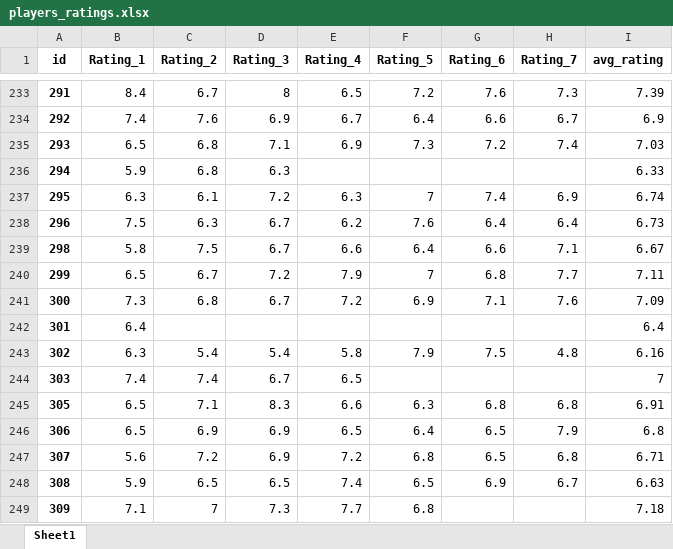
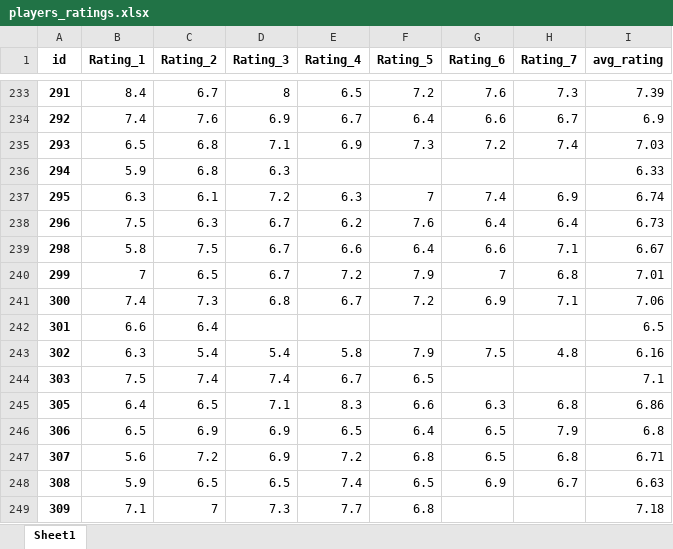
Before and after one commit to PetrMelicharik/fmscoutscz, an Excel workbook: players_ratings.xlsx, sheet Sheet1, drawn as a sheet; only a part is shown, gaps mark what is left out; values as stored, in another font and other column widths than the file's, no borders; the diff covers the shown part only; the diff names each change by its address in the sheet, - before the commit and + after, or states it on an @@ line.

```diff
--- a/players_ratings.xlsx (sheet Sheet1)
+++ b/players_ratings.xlsx (sheet Sheet1)
-B240 (Rating_1): 6.5
+B240 (Rating_1): 7
-C240 (Rating_2): 6.7
+C240 (Rating_2): 6.5
-D240 (Rating_3): 7.2
+D240 (Rating_3): 6.7
-E240 (Rating_4): 7.9
+E240 (Rating_4): 7.2
-F240 (Rating_5): 7
+F240 (Rating_5): 7.9
-G240 (Rating_6): 6.8
+G240 (Rating_6): 7
-H240 (Rating_7): 7.7
+H240 (Rating_7): 6.8
-I240 (avg_rating): 7.11
+I240 (avg_rating): 7.01
-B241 (Rating_1): 7.3
+B241 (Rating_1): 7.4
-C241 (Rating_2): 6.8
+C241 (Rating_2): 7.3
-D241 (Rating_3): 6.7
+D241 (Rating_3): 6.8
-E241 (Rating_4): 7.2
+E241 (Rating_4): 6.7
-F241 (Rating_5): 6.9
+F241 (Rating_5): 7.2
-G241 (Rating_6): 7.1
+G241 (Rating_6): 6.9
-H241 (Rating_7): 7.6
+H241 (Rating_7): 7.1
-I241 (avg_rating): 7.09
+I241 (avg_rating): 7.06
-B242 (Rating_1): 6.4
+B242 (Rating_1): 6.6
-C242 (Rating_2): (empty)
+C242 (Rating_2): 6.4
-I242 (avg_rating): 6.4
+I242 (avg_rating): 6.5
-B244 (Rating_1): 7.4
+B244 (Rating_1): 7.5
-D244 (Rating_3): 6.7
+D244 (Rating_3): 7.4
-E244 (Rating_4): 6.5
+E244 (Rating_4): 6.7
-F244 (Rating_5): (empty)
+F244 (Rating_5): 6.5
-I244 (avg_rating): 7
+I244 (avg_rating): 7.1
-B245 (Rating_1): 6.5
+B245 (Rating_1): 6.4
-C245 (Rating_2): 7.1
+C245 (Rating_2): 6.5
-D245 (Rating_3): 8.3
+D245 (Rating_3): 7.1
-E245 (Rating_4): 6.6
+E245 (Rating_4): 8.3
-F245 (Rating_5): 6.3
+F245 (Rating_5): 6.6
-G245 (Rating_6): 6.8
+G245 (Rating_6): 6.3
-I245 (avg_rating): 6.91
+I245 (avg_rating): 6.86
```
Also changed, not shown: 470 edited cells elsewhere in this sheet, players_stats.xlsx.
